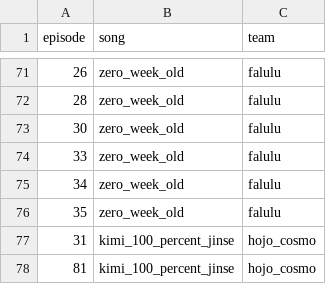
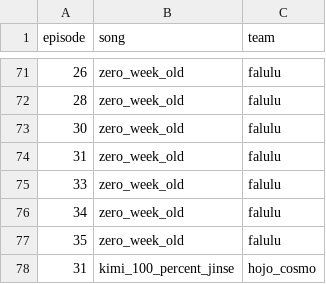
Before and after one commit to prickathon/prismdb, a CSV file: _data/live/pripara-lives.csv, drawn as a sheet; only a part is shown, gaps mark what is left out; the shorter side is filled out with more unchanged rows; the diff names each change by its address in the sheet, - before the commit and + after, or states it on an @@ line.

Commit message:
fix #114

```diff
--- a/_data/live/pripara-lives.csv
+++ b/_data/live/pripara-lives.csv
+row 74: 31 | zero_week_old | falulu
```
